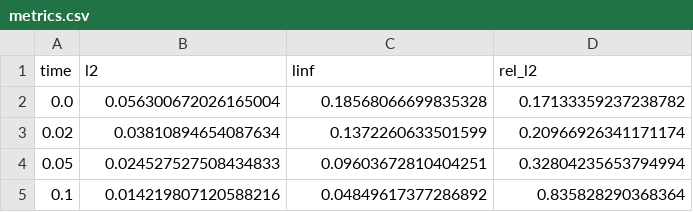
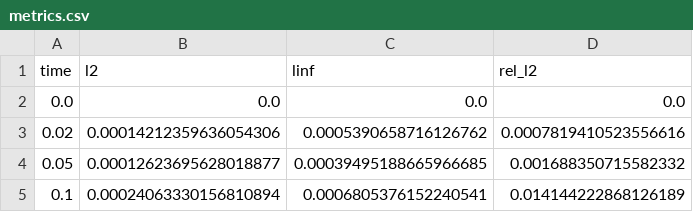
Before and after one commit to n1gh7c0re/JAX-3D-thermal-conductivity-equation, a CSV file: results/pinn/metrics.csv, drawn as a sheet.

```diff
--- a/results/pinn/metrics.csv
+++ b/results/pinn/metrics.csv
@@ -1,5 +1,5 @@
 time,l2,linf,rel_l2
-0.0,0.056300672026165004,0.18568066699835328,0.17133359237238782
-0.02,0.03810894654087634,0.1372260633501599,0.20966926341171174
-0.05,0.024527527508434833,0.09603672810404251,0.32804235653794994
-0.1,0.014219807120588216,0.04849617377286892,0.835828290368364
+0.0,0.0,0.0,0.0
+0.02,0.00014212359636054306,0.0005390658716126762,0.0007819410523556616
+0.05,0.00012623695628018877,0.00039495188665966685,0.001688350715582332
+0.1,0.00024063330156810894,0.0006805376152240541,0.014144222868126189
```
Also changed, not shown: 16 other files.
